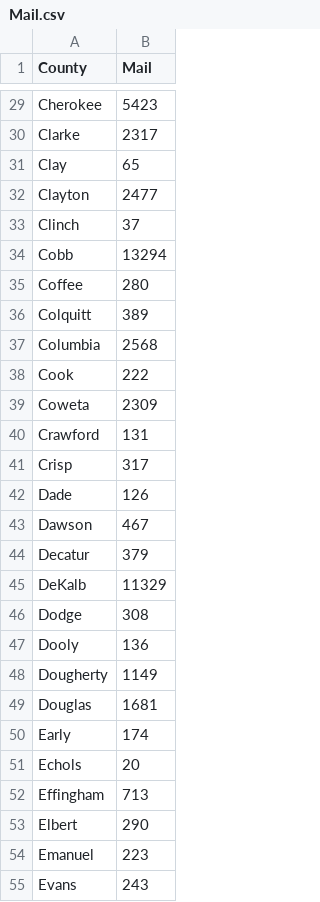
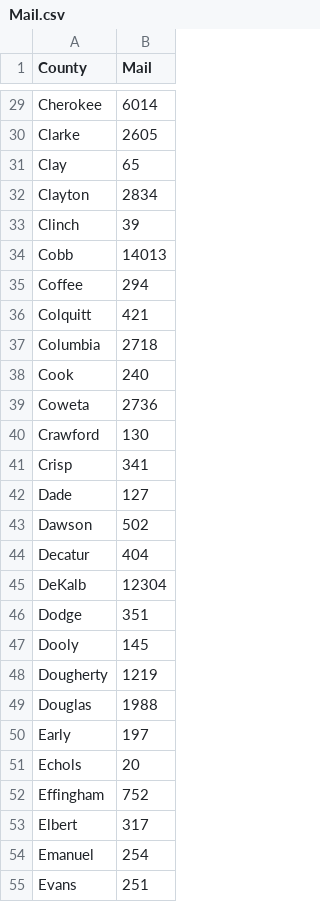
Before and after one commit to Napervillpol/Georgia-2022, a CSV file: Data/Mail.csv, drawn as a sheet; only a part is shown, gaps mark what is left out; the diff covers the shown part only; the diff names each change by its address in the sheet, - before the commit and + after, or states it on an @@ line.

```diff
--- a/Data/Mail.csv
+++ b/Data/Mail.csv
-B29 (Mail): 5423
+B29 (Mail): 6014
-B30 (Mail): 2317
+B30 (Mail): 2605
-B32 (Mail): 2477
+B32 (Mail): 2834
-B33 (Mail): 37
+B33 (Mail): 39
-B34 (Mail): 13294
+B34 (Mail): 14013
-B35 (Mail): 280
+B35 (Mail): 294
-B36 (Mail): 389
+B36 (Mail): 421
-B37 (Mail): 2568
+B37 (Mail): 2718
-B38 (Mail): 222
+B38 (Mail): 240
-B39 (Mail): 2309
+B39 (Mail): 2736
-B40 (Mail): 131
+B40 (Mail): 130
-B41 (Mail): 317
+B41 (Mail): 341
-B42 (Mail): 126
+B42 (Mail): 127
-B43 (Mail): 467
+B43 (Mail): 502
-B44 (Mail): 379
+B44 (Mail): 404
-B45 (Mail): 11329
+B45 (Mail): 12304
-B46 (Mail): 308
+B46 (Mail): 351
-B47 (Mail): 136
+B47 (Mail): 145
-B48 (Mail): 1149
+B48 (Mail): 1219
-B49 (Mail): 1681
+B49 (Mail): 1988
-B50 (Mail): 174
+B50 (Mail): 197
-B52 (Mail): 713
+B52 (Mail): 752
-B53 (Mail): 290
+B53 (Mail): 317
-B54 (Mail): 223
+B54 (Mail): 254
-B55 (Mail): 243
+B55 (Mail): 251
```
Also changed, not shown: 131 edited cells elsewhere in this file, Data/Advance.csv.
